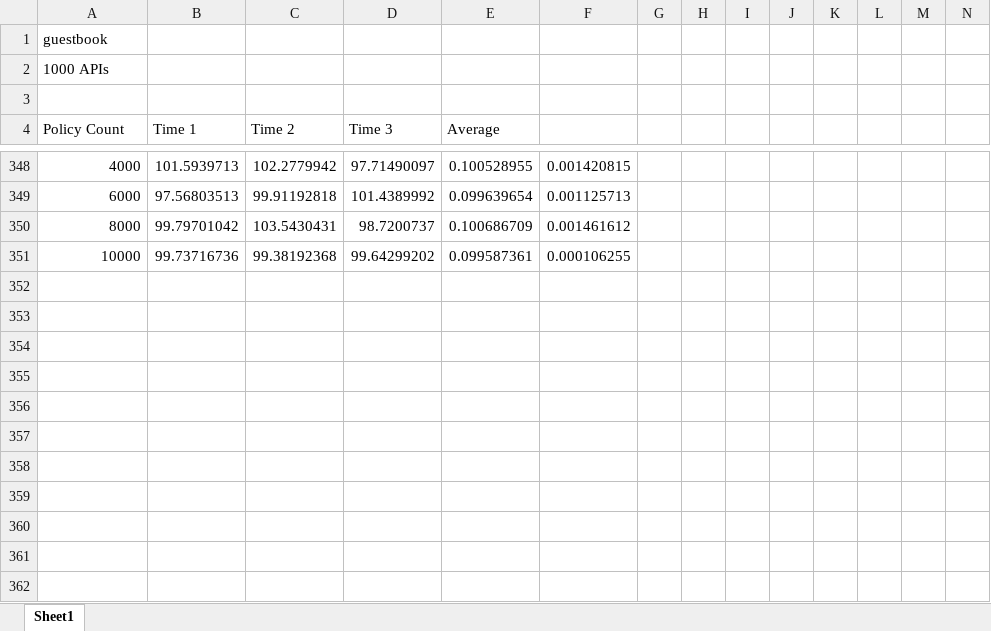
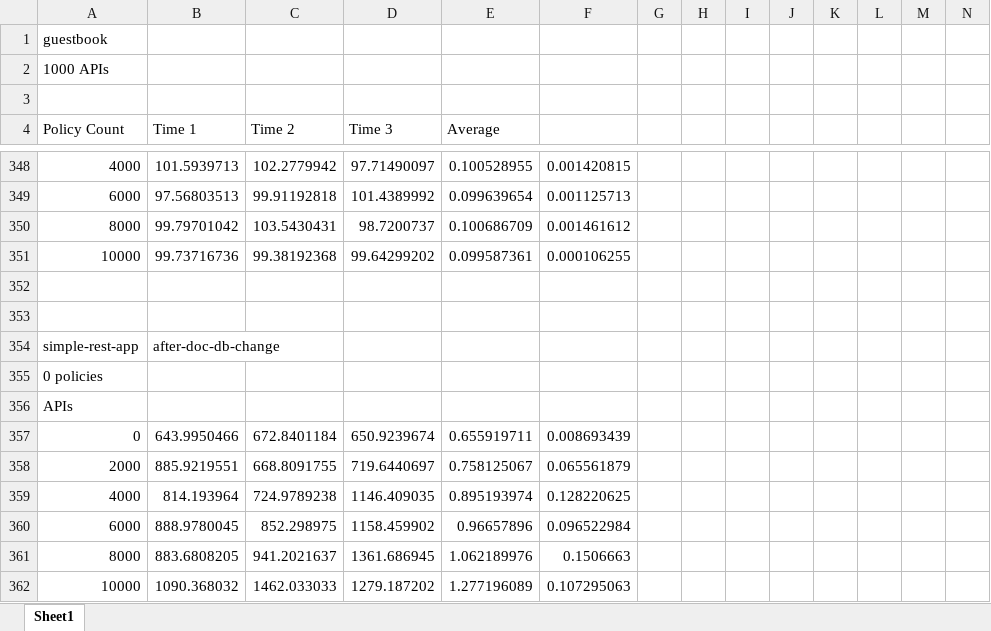
Before and after one commit to jackguo/eager-appscale, an Excel workbook: Eager/evaluation/DeploymentTimeGovernanceTestResults.xlsx, sheet Sheet1, drawn as a sheet; only a part is shown, gaps mark what is left out; values as stored, in another font and other column widths than the file's, no borders; charts and pictures not drawn; the diff names each change by its address in the sheet, - before the commit and + after, or states it on an @@ line.

Commit message:
updated test results

```diff
--- a/Eager/evaluation/DeploymentTimeGovernanceTestResults.xlsx (sheet Sheet1)
+++ b/Eager/evaluation/DeploymentTimeGovernanceTestResults.xlsx (sheet Sheet1)
+row 352: (empty)
+row 353: (empty)
+row 354: simple-rest-app | after-doc-db-change
+row 355: 0 policies
+row 356: APIs
+row 357: 0 | 643.9950466 | 672.8401184 | 650.9239674 | 0.655919711 | 0.008693439
+row 358: 2000 | 885.9219551 | 668.8091755 | 719.6440697 | 0.758125067 | 0.065561879
+row 359: 4000 | 814.193964 | 724.9789238 | 1146.409035 | 0.895193974 | 0.128220625
+row 360: 6000 | 888.9780045 | 852.298975 | 1158.459902 | 0.96657896 | 0.096522984
+row 361: 8000 | 883.6808205 | 941.2021637 | 1361.686945 | 1.062189976 | 0.1506663
+row 362: 10000 | 1090.368032 | 1462.033033 | 1279.187202 | 1.277196089 | 0.107295063
```
Also changed, not shown: charts or pictures.
